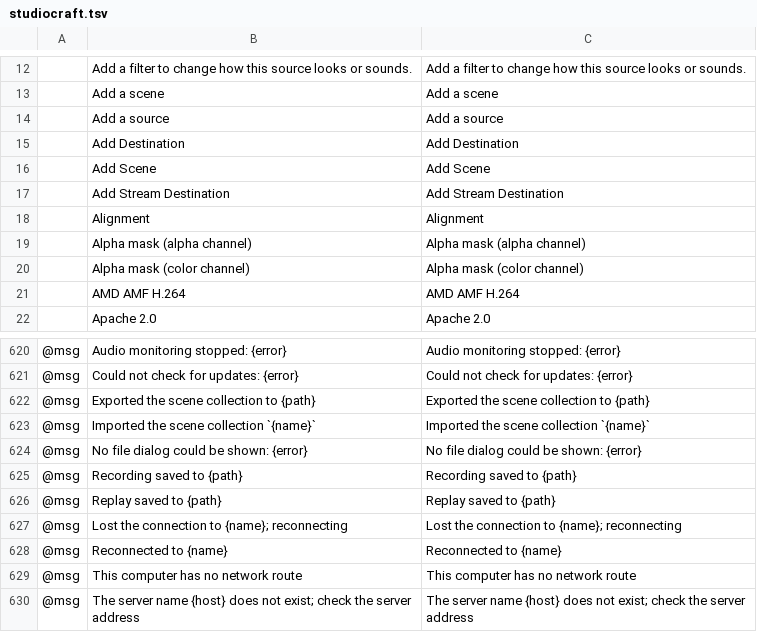
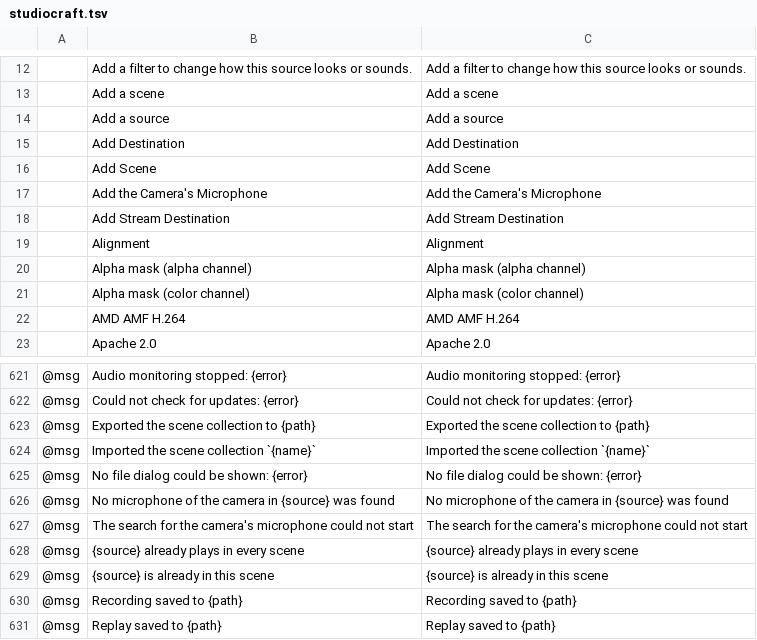
Before and after one commit to blamejs/StudioCraft, a TSV file: crates/ui-egui/i18n/locales/en/studiocraft.tsv, drawn as a sheet; only a part is shown, gaps mark what is left out; the shorter side is filled out with more unchanged rows; the diff names each change by its address in the sheet, - before the commit and + after, or states it on an @@ line.

Commit message:
Camera: add a camera's own microphone with it
A camera source's context menu in the Sources dock and the preview gets
Add the Camera's Microphone. It finds the audio input that belongs to the
same physical device as the camera and adds it to the scene being edited
as an audio input capture source named after the input.

- studiocraft-platform's new camera_audio module matches the camera to
  an input by container id on Windows (the root container that built-in
  devices share does not count, nor does a name two inputs share), by
  the USB serial in /dev/v4l/by-id and the PipeWire node name on Linux,
  and otherwise by name: the same name first, then a name that holds the
  camera's whole name. Of several inputs on the camera's device, the one
  whose name says it is a microphone is chosen, then the best name match.
  Two inputs that match equally well choose none.
- The search runs on its own thread, and the window keeps drawing until
  it answers. The answer is used only while the camera source still
  names the same camera and is still in the scene that was edited when
  the search started, and is dropped when another collection is loaded.
- An existing audio input capture source for that input, including one
  set to the default device while the input is the default, is placed in
  the scene instead of a second one. A source already in the scene or in
  every scene, and a camera with no matching input, are reported in the
  status bar.

```diff
--- a/crates/ui-egui/i18n/locales/en/studiocraft.tsv
+++ b/crates/ui-egui/i18n/locales/en/studiocraft.tsv
+row 17:  | Add the Camera's Microphone | Add the Camera's Microphone
+row 626: @msg | No microphone of the camera in {source} was found | No microphone of the camera in {source} was found
+row 627: @msg | The search for the camera's microphone could not start | The search for the camera's microphone could not start
+row 628: @msg | {source} already plays in every scene | {source} already plays in every scene
+row 629: @msg | {source} is already in this scene | {source} is already in this scene
```
Also changed, not shown: 10 other files.
